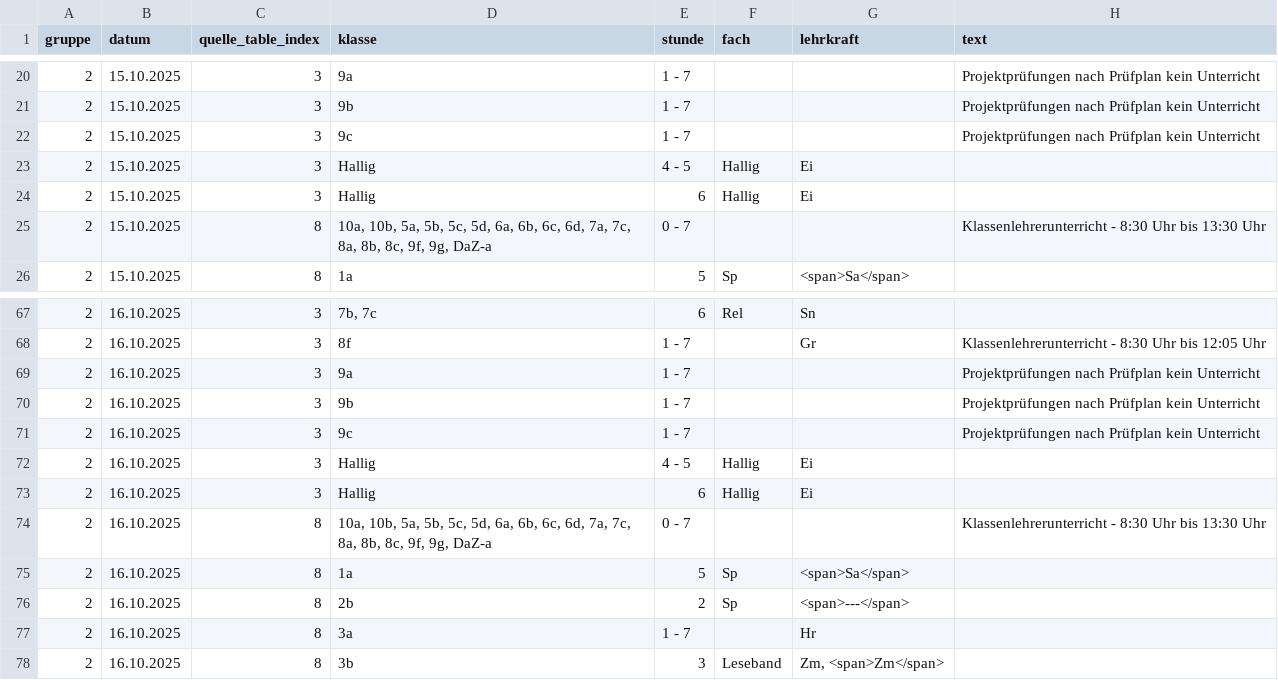
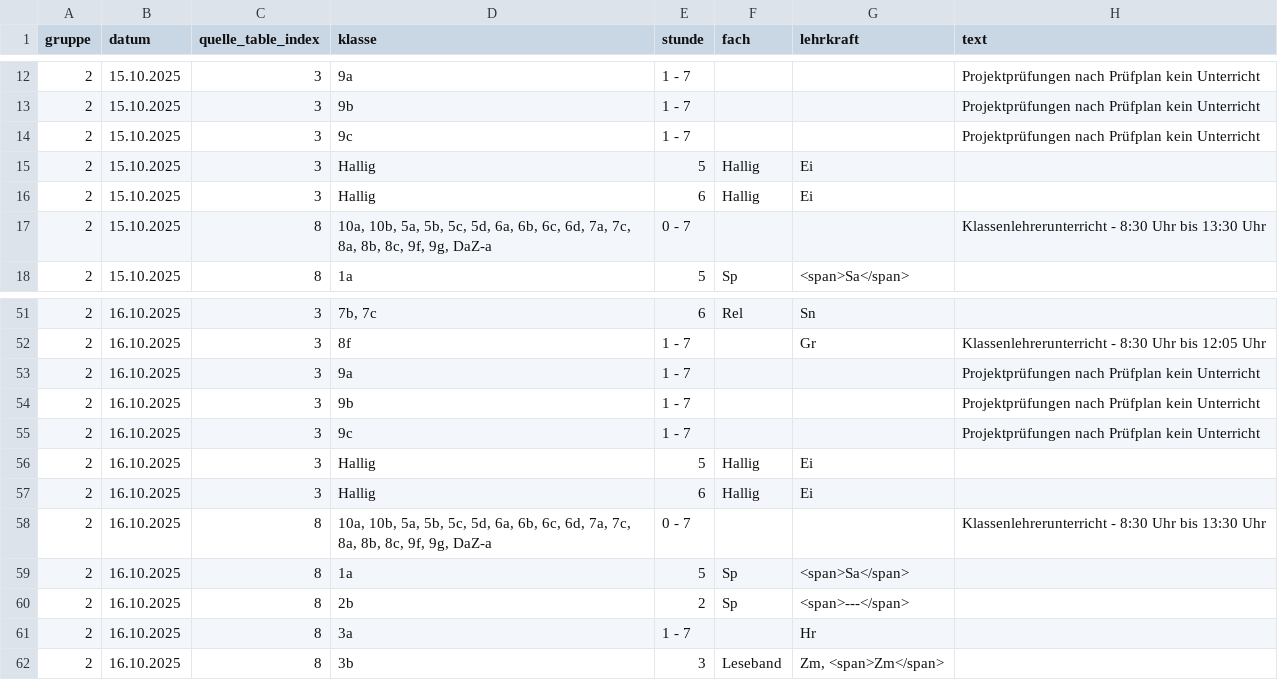
Before and after one commit to iluvatar80/untis-monitor, a CSV file: docs/untis_subst_normalized.csv, drawn as a sheet; only a part is shown, gaps mark what is left out; the diff covers the shown part only.

```diff
--- a/docs/untis_subst_normalized.csv
+++ b/docs/untis_subst_normalized.csv
@@ -22,3 +14,3 @@
 2,15.10.2025,3,9c,1 - 7,,,Projektprüfungen nach Prüfplan kein Unterricht
-2,15.10.2025,3,Hallig,4 - 5,Hallig,Ei,
+2,15.10.2025,3,Hallig,5,Hallig,Ei,
 2,15.10.2025,3,Hallig,6,Hallig,Ei,
@@ -71,3 +55,3 @@
 2,16.10.2025,3,9c,1 - 7,,,Projektprüfungen nach Prüfplan kein Unterricht
-2,16.10.2025,3,Hallig,4 - 5,Hallig,Ei,
+2,16.10.2025,3,Hallig,5,Hallig,Ei,
 2,16.10.2025,3,Hallig,6,Hallig,Ei,
```
Also changed, not shown: 16 removed rows and 2 edited cells elsewhere in this file, docs/webuntis_subst.csv, 7 other files.
